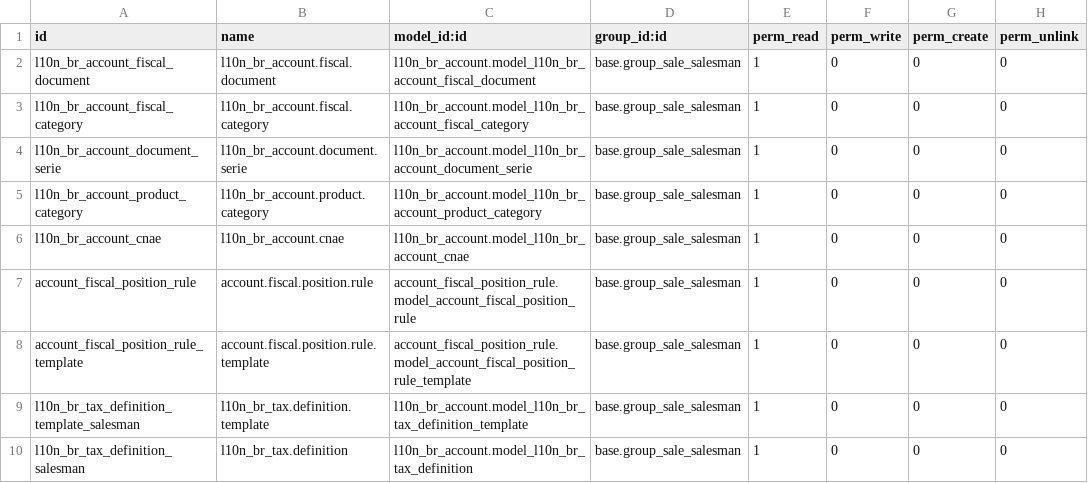
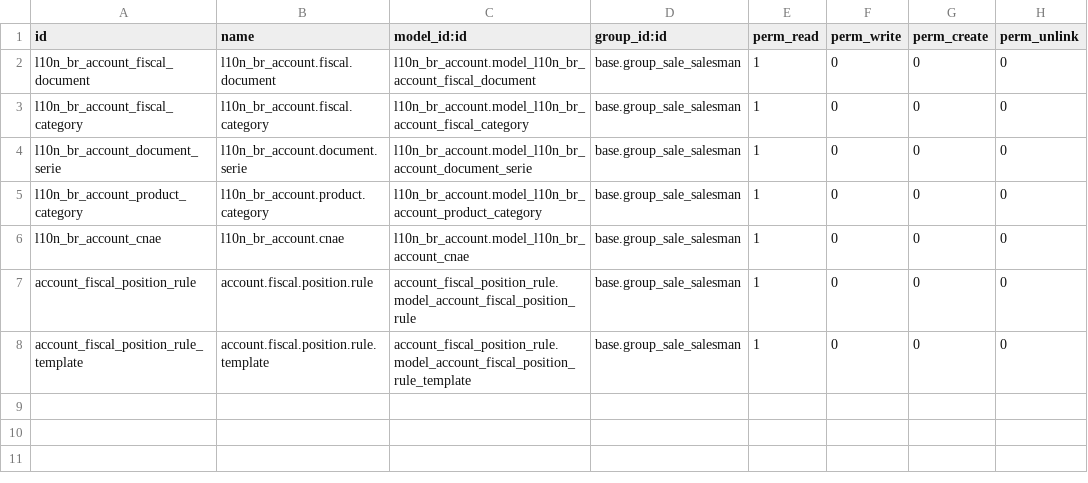
Before and after one commit to akretion/l10n_brazil, a CSV file: l10n_br_sale/security/ir.model.access.csv, drawn as a sheet.

Commit message:
removed unsed objects

```diff
--- a/l10n_br_sale/security/ir.model.access.csv
+++ b/l10n_br_sale/security/ir.model.access.csv
@@ -8,3 +8 @@
 "account_fiscal_position_rule_template","account.fiscal.position.rule.template","account_fiscal_position_rule.model_account_fiscal_position_rule_template","base.group_sale_salesman",1,0,0,0
-"l10n_br_tax_definition_template_salesman","l10n_br_tax.definition.template","l10n_br_account.model_l10n_br_tax_definition_template","base.group_sale_salesman",1,0,0,0
-"l10n_br_tax_definition_salesman","l10n_br_tax.definition","l10n_br_account.model_l10n_br_tax_definition","base.group_sale_salesman",1,0,0,0
```
